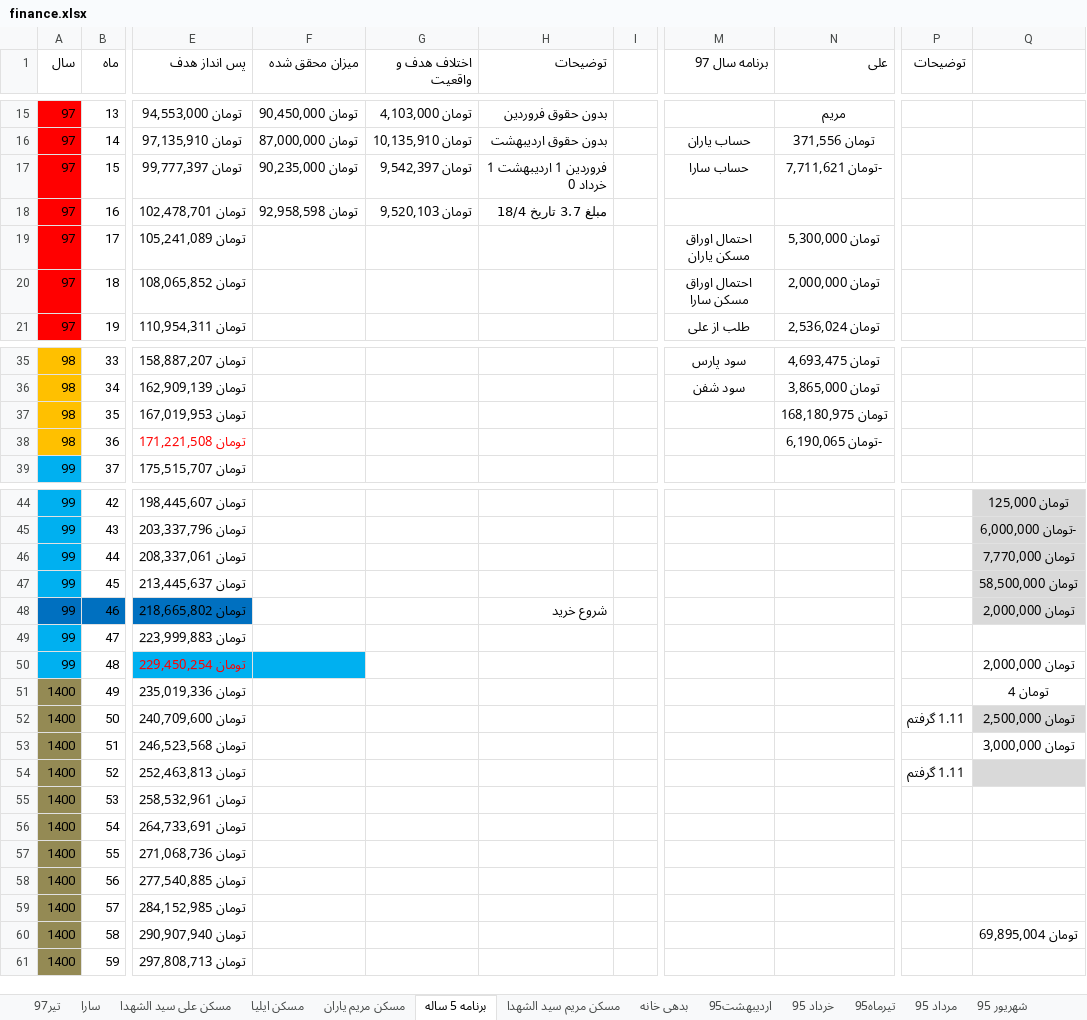
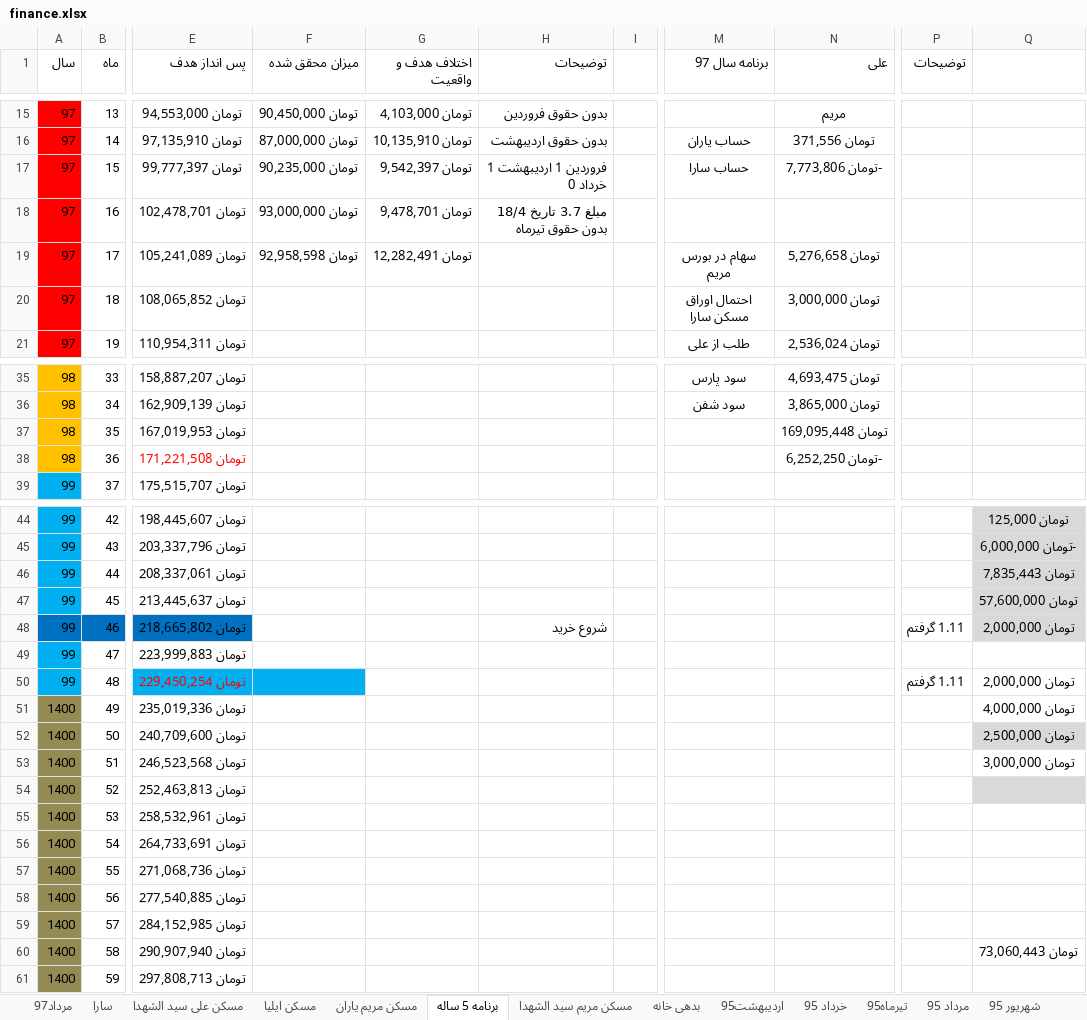
Before and after one commit to ali61n60/AudioDemo, an Excel workbook: AudioDemo/finance/finance.xlsx, sheet برنامه 5 ساله, drawn as a sheet; only a part is shown, gaps mark what is left out; values as stored, in another font and other column widths than the file's, no borders; conditional formats not drawn; the diff covers the shown part only; the diff names each change by its address in the sheet, - before the commit and + after, or states it on an @@ line.

```diff
--- a/AudioDemo/finance/finance.xlsx (sheet برنامه 5 ساله)
+++ b/AudioDemo/finance/finance.xlsx (sheet برنامه 5 ساله)
+sheet tab: مرداد97
-N17 (علی): -تومان 7,711,621
+N17 (علی): -تومان 7,773,806
-F18 (میزان محقق شده): تومان 92,958,598
+F18 (میزان محقق شده): تومان 93,000,000
-G18 (اختلاف هدف و واقعیت): تومان 9,520,103
+G18 (اختلاف هدف و واقعیت): تومان 9,478,701
-H18 (توضیحات): مبلغ 3.7 تاریخ 18/4
+H18 (توضیحات): مبلغ 3.7 تاریخ 18/4 بدون حقوق تیرماه
-F19 (میزان محقق شده): (empty)
+F19 (میزان محقق شده): تومان 92,958,598
-G19 (اختلاف هدف و واقعیت): (empty)
+G19 (اختلاف هدف و واقعیت): تومان 12,282,491
-M19 (برنامه سال 97): احتمال اوراق مسکن یاران
+M19 (برنامه سال 97): سهام در بورس مریم
-N19 (علی): تومان 5,300,000
+N19 (علی): تومان 5,276,658
-N20 (علی): تومان 2,000,000
+N20 (علی): تومان 3,000,000
-N37 (علی): تومان 168,180,975
+N37 (علی): تومان 169,095,448
-N38 (علی): -تومان 6,190,065
+N38 (علی): -تومان 6,252,250
-Q46: تومان 7,770,000
+Q46: تومان 7,835,443
-Q47: تومان 58,500,000
+Q47: تومان 57,600,000
-P48 (توضیحات): (empty)
+P48 (توضیحات): 1.11 گرفتم
-P50 (توضیحات): (empty)
+P50 (توضیحات): 1.11 گرفتم
-Q51: تومان 4
+Q51: تومان 4,000,000
-P52 (توضیحات): 1.11 گرفتم
+P52 (توضیحات): (empty)
-P54 (توضیحات): 1.11 گرفتم
+P54 (توضیحات): (empty)
-Q60: تومان 69,895,004
+Q60: تومان 73,060,443
```
Also changed, not shown: 10 removed rows elsewhere in this sheet, sheet سارا, sheet مسکن مریم یاران, sheet Sheet1, sheet تیر97, other sheet tabs, AudioDemo/Learning/TODOs.xlsx, 1 other file.
